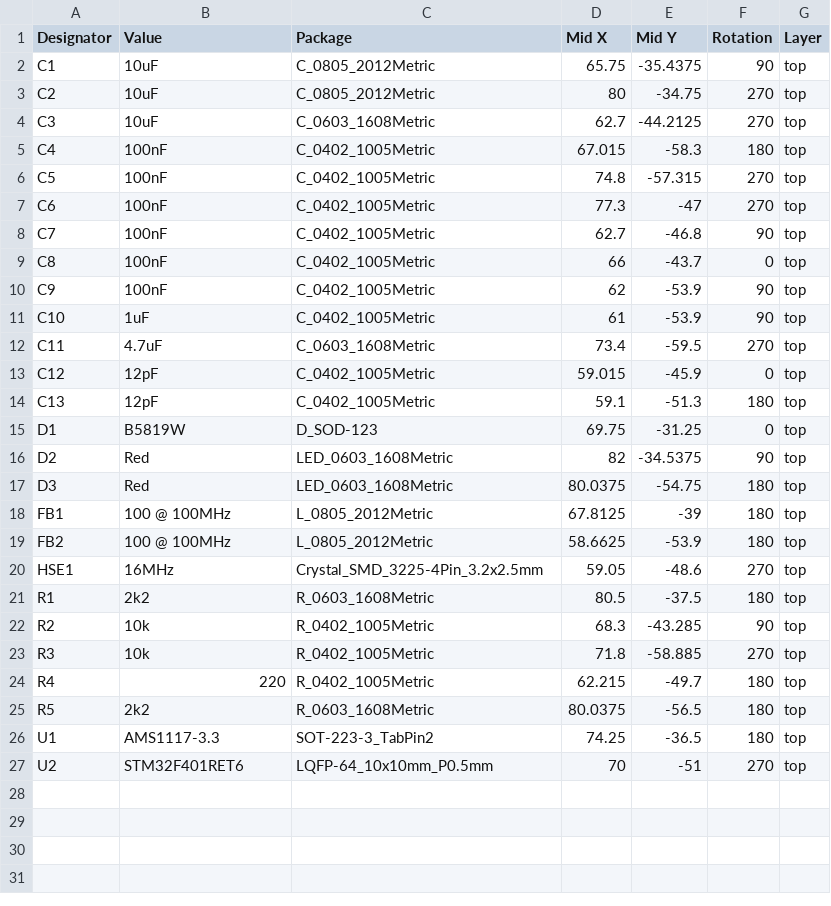
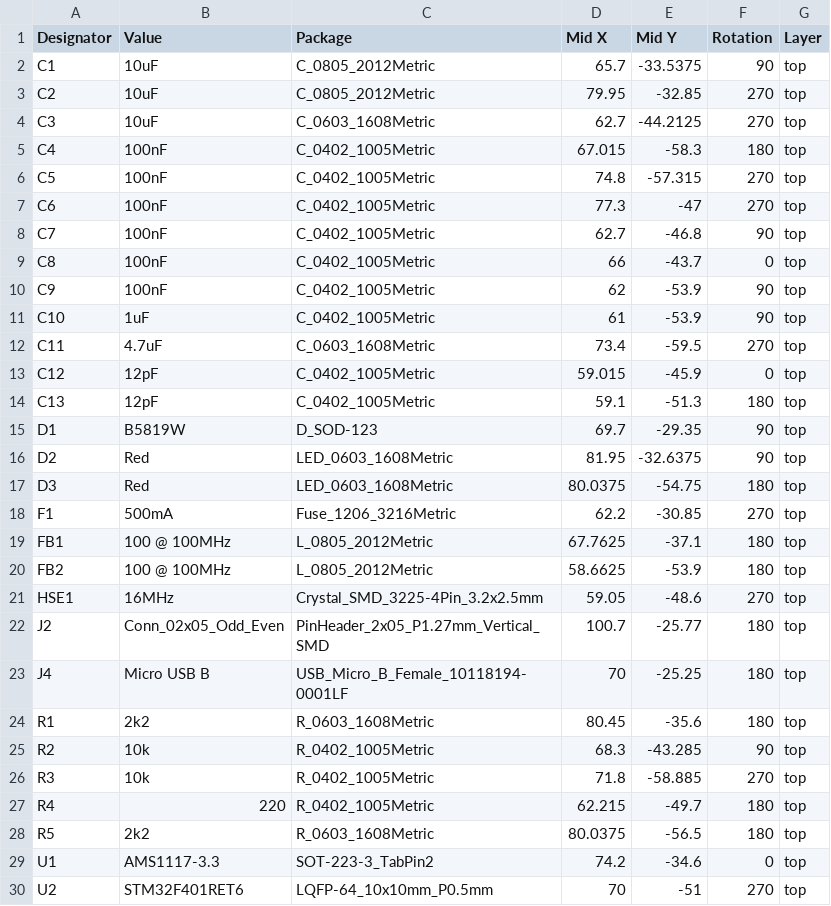
Before and after one commit to disposedtrolley/etch-a-sketch, a CSV file: Hardware/assembly/etch-a-sketch-all-pos.csv, drawn as a sheet.

```diff
--- a/Hardware/assembly/etch-a-sketch-all-pos.csv
+++ b/Hardware/assembly/etch-a-sketch-all-pos.csv
@@ -1,4 +1,4 @@
 Designator,Value,Package,Mid X,Mid Y,Rotation,Layer
-C1,10uF,C_0805_2012Metric,65.75,-35.4375,90,top
-C2,10uF,C_0805_2012Metric,80,-34.75,270,top
+C1,10uF,C_0805_2012Metric,65.7,-33.5375,90,top
+C2,10uF,C_0805_2012Metric,79.95,-32.85,270,top
 C3,10uF,C_0603_1608Metric,62.7,-44.2125,270,top
@@ -14,9 +14,12 @@ C12,12pF,C_0402_1005Metric,59.015,-45.9,0,top
 C13,12pF,C_0402_1005Metric,59.1,-51.3,180,top
-D1,B5819W,D_SOD-123,69.75,-31.25,0,top
-D2,Red,LED_0603_1608Metric,82,-34.5375,90,top
+D1,B5819W,D_SOD-123,69.7,-29.35,90,top
+D2,Red,LED_0603_1608Metric,81.95,-32.6375,90,top
 D3,Red,LED_0603_1608Metric,80.0375,-54.75,180,top
-FB1,100 @ 100MHz,L_0805_2012Metric,67.8125,-39,180,top
+F1,500mA,Fuse_1206_3216Metric,62.2,-30.85,270,top
+FB1,100 @ 100MHz,L_0805_2012Metric,67.7625,-37.1,180,top
 FB2,100 @ 100MHz,L_0805_2012Metric,58.6625,-53.9,180,top
 HSE1,16MHz,Crystal_SMD_3225-4Pin_3.2x2.5mm,59.05,-48.6,270,top
-R1,2k2,R_0603_1608Metric,80.5,-37.5,180,top
+J2,Conn_02x05_Odd_Even,PinHeader_2x05_P1.27mm_Vertical_SMD,100.7,-25.77,180,top
+J4,Micro USB B,USB_Micro_B_Female_10118194-0001LF,70,-25.25,180,top
+R1,2k2,R_0603_1608Metric,80.45,-35.6,180,top
 R2,10k,R_0402_1005Metric,68.3,-43.285,90,top
@@ -25,3 +28,3 @@ R4,220,R_0402_1005Metric,62.215,-49.7,180,top
 R5,2k2,R_0603_1608Metric,80.0375,-56.5,180,top
-U1,AMS1117-3.3,SOT-223-3_TabPin2,74.25,-36.5,180,top
+U1,AMS1117-3.3,SOT-223-3_TabPin2,74.2,-34.6,0,top
 U2,STM32F401RET6,LQFP-64_10x10mm_P0.5mm,70,-51,270,top
```
Also changed, not shown: Hardware/bom.csv.
